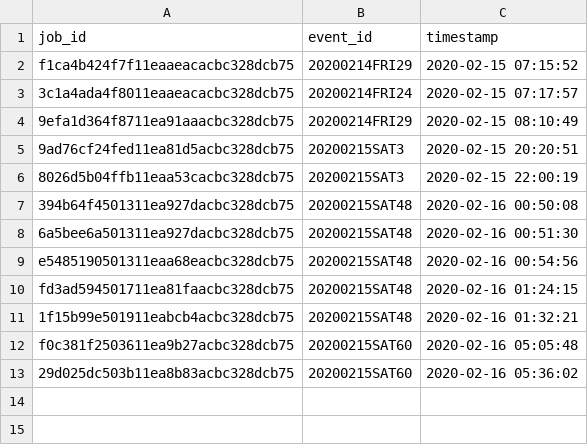
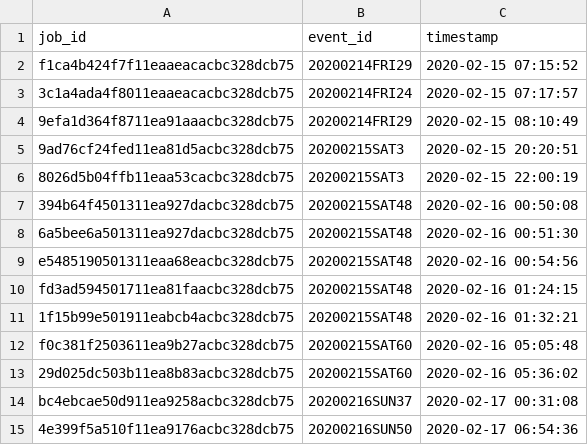
Before and after one commit to tysonwu/odds-crawl-app, a CSV file: development/data_collection/data/job_history.csv, drawn as a sheet; the diff names each change by its address in the sheet, - before the commit and + after, or states it on an @@ line.

```diff
--- a/development/data_collection/data/job_history.csv
+++ b/development/data_collection/data/job_history.csv
+row 14: bc4ebcae50d911ea9258acbc328dcb75 | 20200216SUN37 | 2020-02-17 00:31:08
+row 15: 4e399f5a510f11ea9176acbc328dcb75 | 20200216SUN50 | 2020-02-17 06:54:36
```
Also changed, not shown: development/data_collection/data/match_data.csv, 5 other files.
